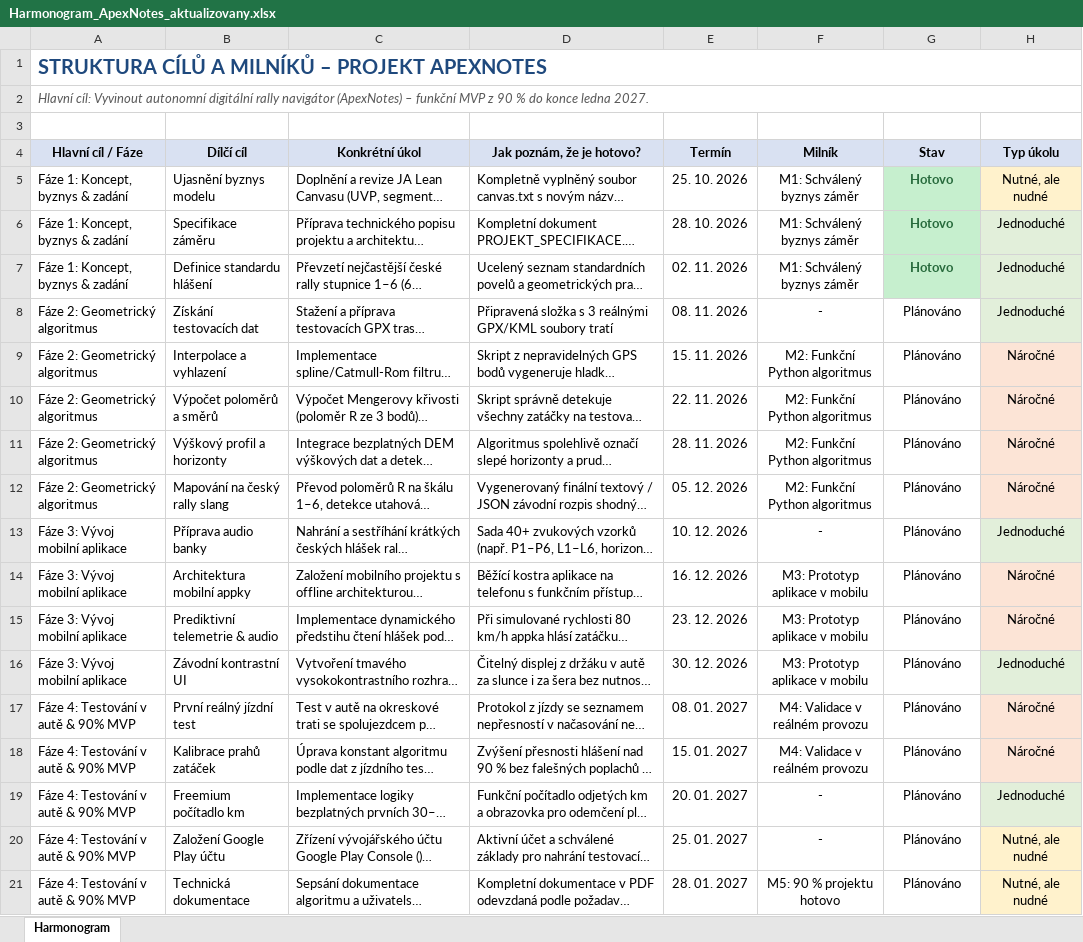
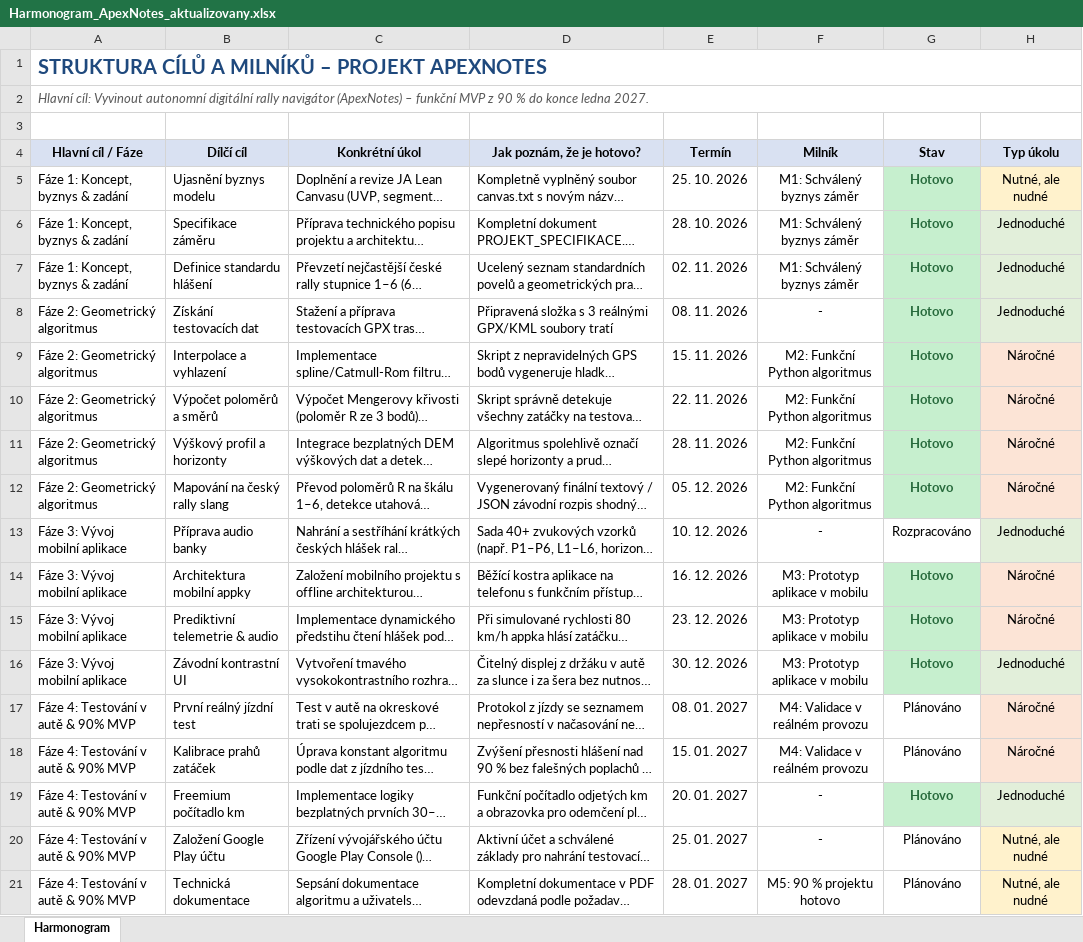
Before and after one commit to dluhosjecna/ApexNotes, an Excel workbook: Harmonogram_ApexNotes_aktualizovany.xlsx, sheet Harmonogram, drawn as a sheet; only a part is shown; long unchanged cells end in …; values as stored, in another font and other column widths than the file's, no borders; the diff names each change by its address in the sheet, - before the commit and + after, or states it on an @@ line.

Commit message:
Aktualizace harmonogramu + dokumenty (Rizika vyvoje, SWOT, Licence)

```diff
--- a/Harmonogram_ApexNotes_aktualizovany.xlsx (sheet Harmonogram)
+++ b/Harmonogram_ApexNotes_aktualizovany.xlsx (sheet Harmonogram)
-G8:G12 (Stav): Plánováno
+G8:G12 (Stav): Hotovo
@@ G8:G12 fill: none → #C6EFCE, bold: off → on, text colour: black → #276A3C @@
-G13 (Stav): Plánováno
+G13 (Stav): Rozpracováno
-G14:G16 (Stav): Plánováno
+G14:G16 (Stav): Hotovo
@@ G14:G16 fill: none → #C6EFCE, bold: off → on, text colour: black → #276A3C @@
-G19 (Stav): Plánováno
+G19 (Stav): Hotovo
@@ G19 fill: none → #C6EFCE, bold: off → on, text colour: black → #276A3C @@
```
Also changed, not shown: 3 other files.
